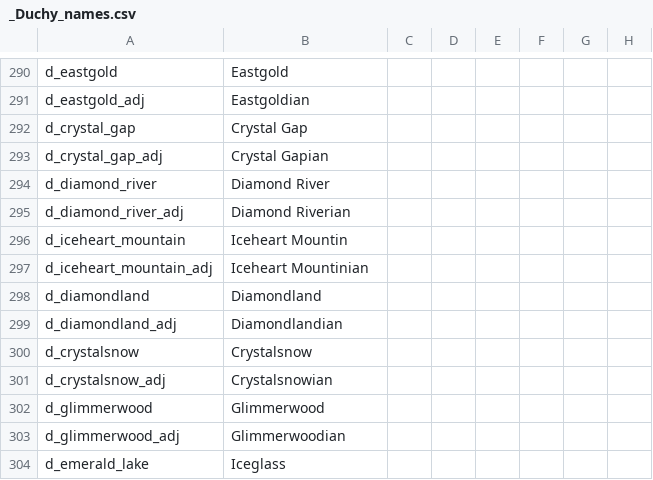
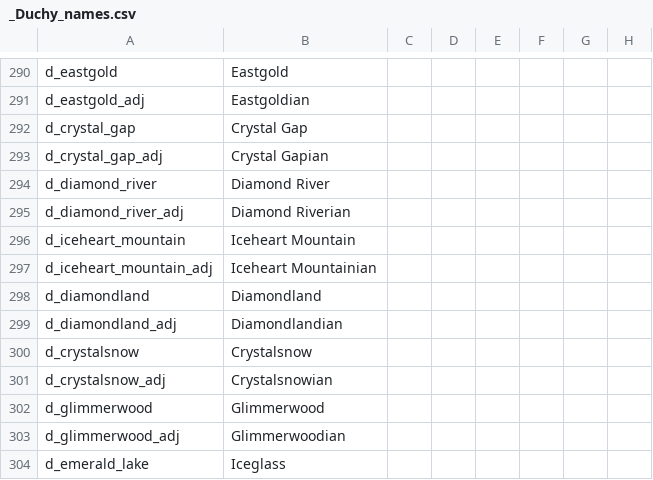
Before and after one commit to mrguymiah/my-little-crusader-pony, a CSV file: MLCP/localisation/_Duchy_names.csv, drawn as a sheet; only a part is shown, gaps mark what is left out; the diff names each change by its address in the sheet, - before the commit and + after, or states it on an @@ line.

```diff
--- a/MLCP/localisation/_Duchy_names.csv
+++ b/MLCP/localisation/_Duchy_names.csv
-B296: Iceheart Mountin
+B296: Iceheart Mountain
-B297: Iceheart Mountinian
+B297: Iceheart Mountainian
```
Also changed, not shown: MLCP/localisation/_County_names.csv, MLCP/localisation/_Kingdom_names.csv, 20 other files.
